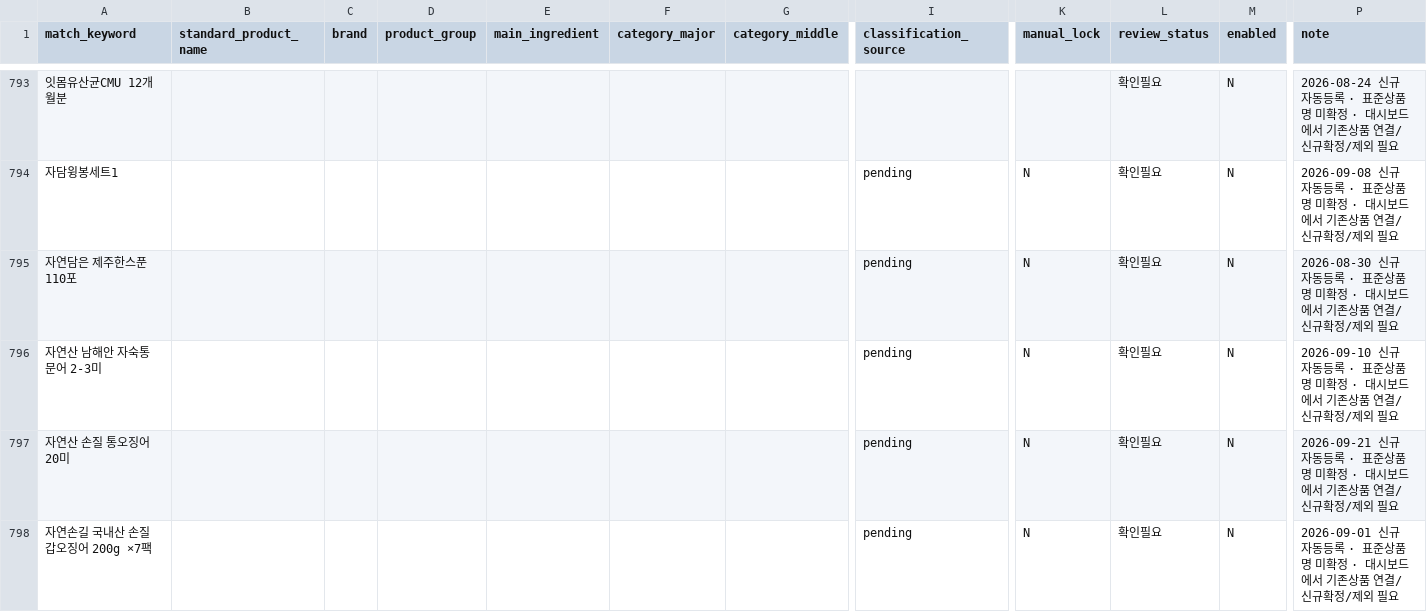
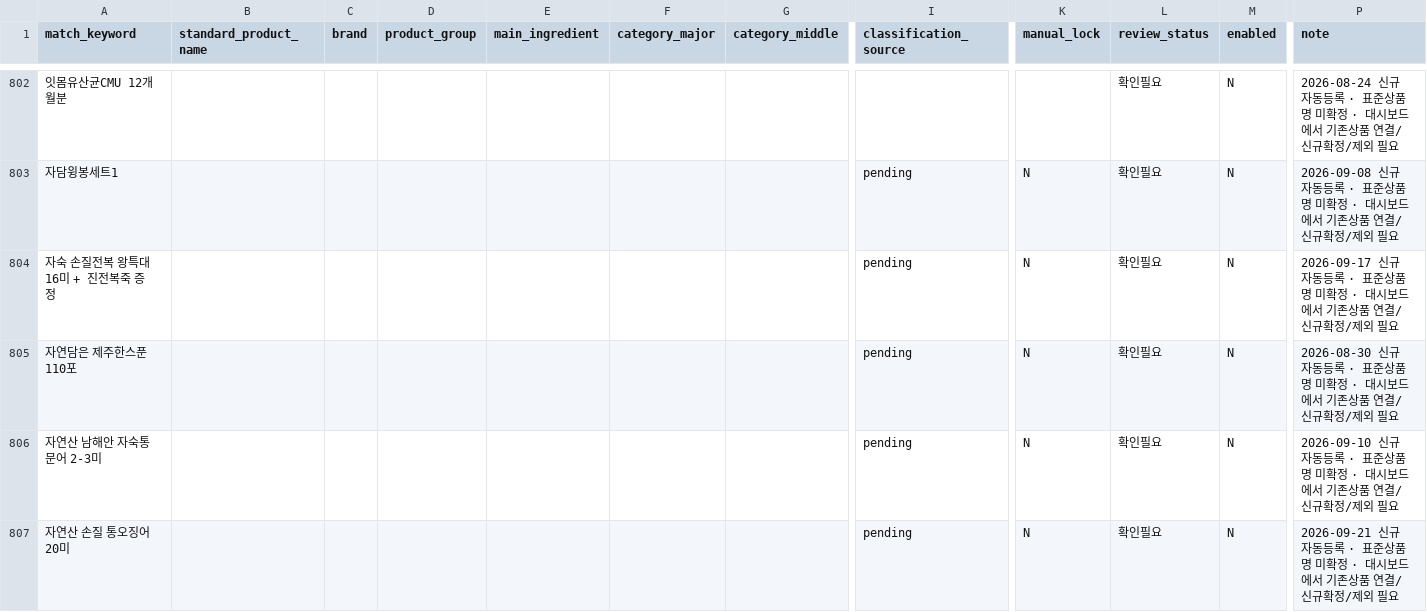
Before and after one commit to mishipart/HOMESHOPING-FOOD-DASHBOARD, a CSV file: data/product_master.csv, drawn as a sheet; only a part is shown, gaps mark what is left out; the shorter side is filled out with more unchanged rows; rows hold the shown columns only; the diff covers the shown part only; the diff names each change by its address in the sheet, - before the commit and + after, or states it on an @@ line.

```diff
--- a/data/product_master.csv
+++ b/data/product_master.csv
+row 804: 자숙 손질전복 왕특대 16미 + 진전복죽 증정 |  |  |  |  |  |  | pending | N | 확인필요 | N | 2026-09-17 신규 자동등록 · 표준상품명 미확정 · 대시보드에서 기존상품 연결/신규확정/제외 필요
```
Also changed, not shown: 14 added rows, 2 removed rows and 12 edited cells elsewhere in this file, 3 other files.
